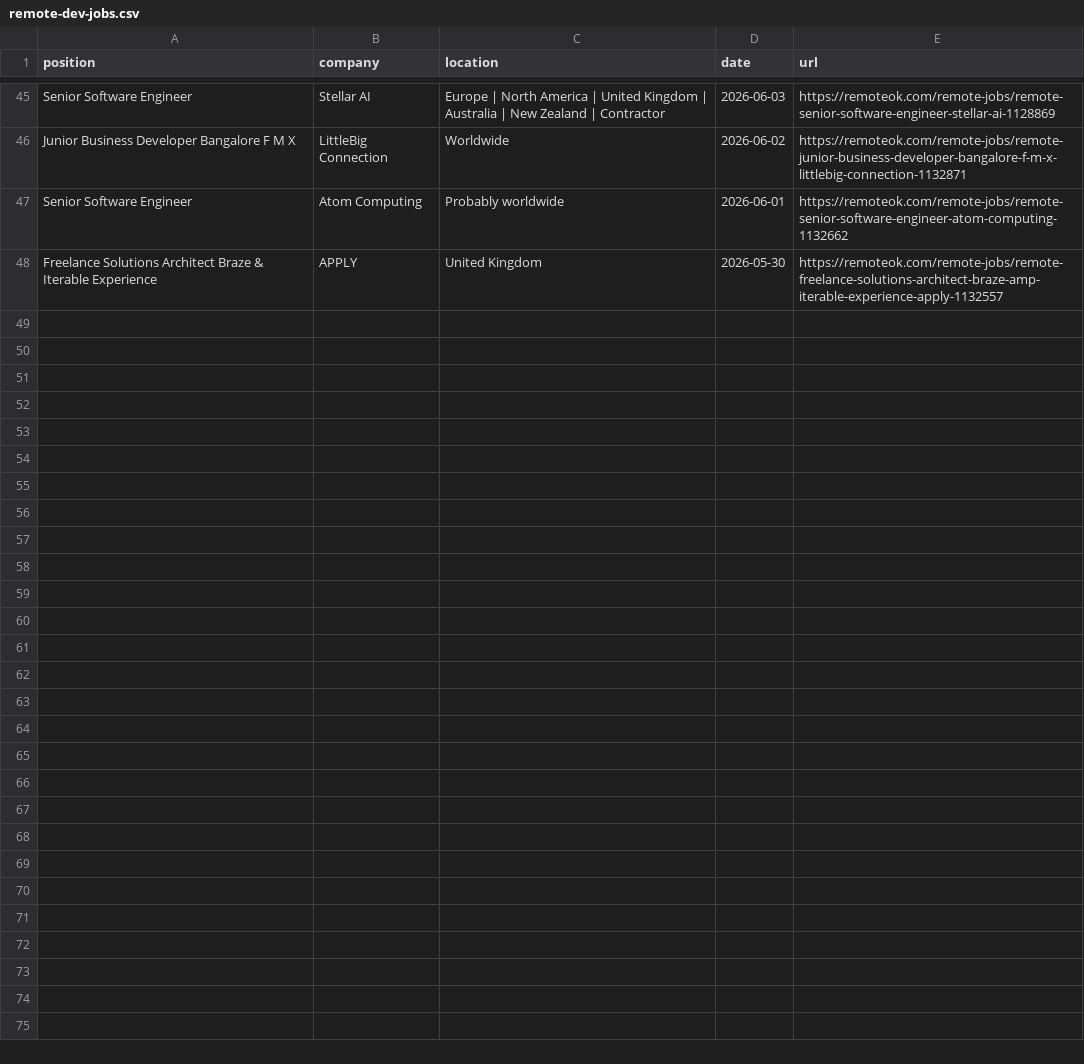
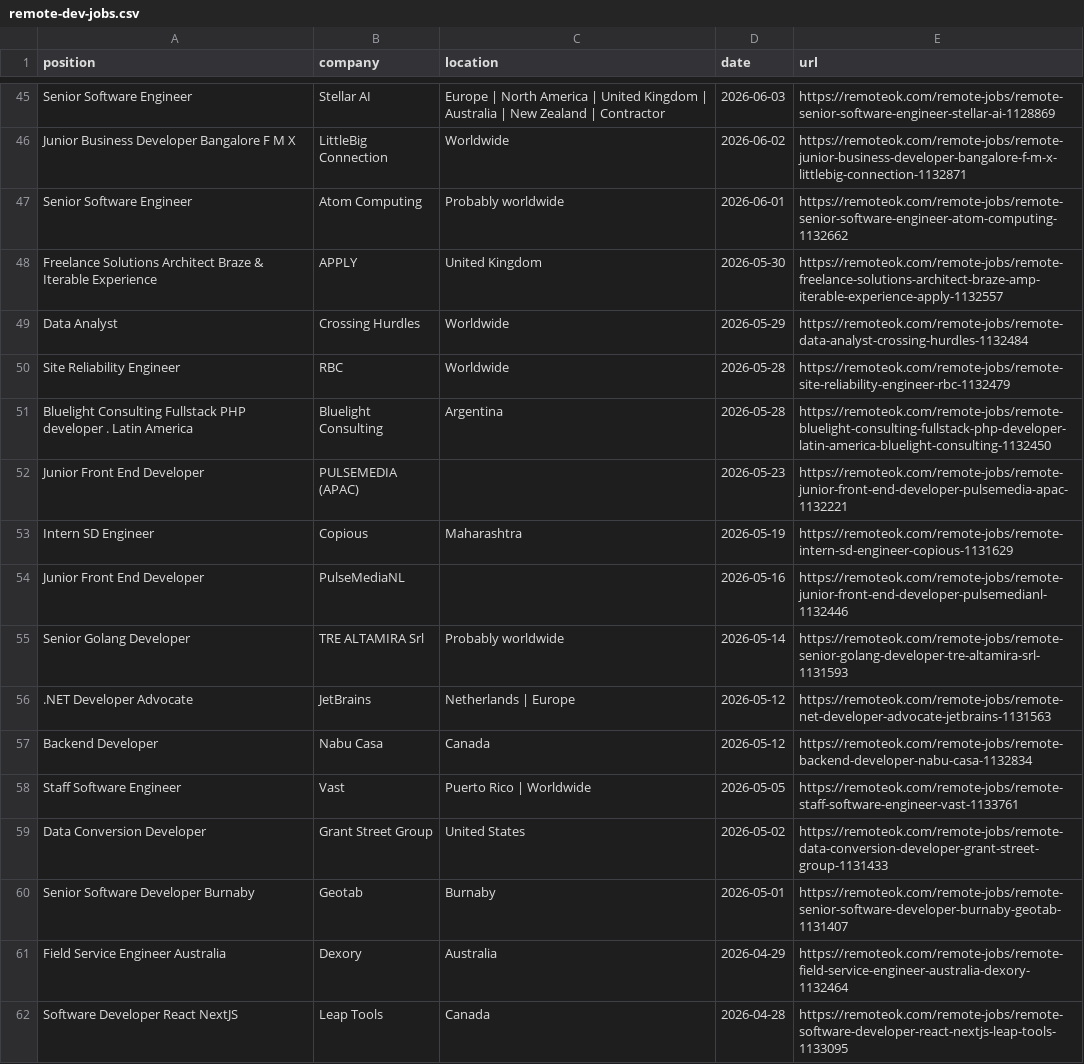
Before and after one commit to PuriphatXXVII/jobradar-ai, a CSV file: remote-dev-jobs.csv, drawn as a sheet; only a part is shown, gaps mark what is left out; the diff names each change by its address in the sheet, - before the commit and + after, or states it on an @@ line.

```diff
--- a/remote-dev-jobs.csv
+++ b/remote-dev-jobs.csv
+row 49: Data Analyst | Crossing Hurdles | Worldwide | 2026-05-29 | https://remoteok.com/remote-jobs/remote-data-analyst-crossing-hurdles-1132484
+row 50: Site Reliability Engineer | RBC | Worldwide | 2026-05-28 | https://remoteok.com/remote-jobs/remote-site-reliability-engineer-rbc-1132479
+row 51: Bluelight Consulting Fullstack PHP developer . Latin America | Bluelight Consulting | Argentina | 2026-05-28 | https://remoteok.com/remote-jobs/remote-bluelight-consulting-fullstack-php-developer-latin-america-bluelight-consulting-1132450
+row 52: Junior Front End Developer | PULSEMEDIA (APAC) |  | 2026-05-23 | https://remoteok.com/remote-jobs/remote-junior-front-end-developer-pulsemedia-apac-1132221
+row 53: Intern SD Engineer | Copious | Maharashtra | 2026-05-19 | https://remoteok.com/remote-jobs/remote-intern-sd-engineer-copious-1131629
+row 54: Junior Front End Developer | PulseMediaNL |  | 2026-05-16 | https://remoteok.com/remote-jobs/remote-junior-front-end-developer-pulsemedianl-1132446
+row 55: Senior Golang Developer | TRE ALTAMIRA Srl | Probably worldwide | 2026-05-14 | https://remoteok.com/remote-jobs/remote-senior-golang-developer-tre-altamira-srl-1131593
+row 56: .NET Developer Advocate | JetBrains | Netherlands | Europe | 2026-05-12 | https://remoteok.com/remote-jobs/remote-net-developer-advocate-jetbrains-1131563
+row 57: Backend Developer | Nabu Casa | Canada | 2026-05-12 | https://remoteok.com/remote-jobs/remote-backend-developer-nabu-casa-1132834
+row 58: Staff Software Engineer | Vast | Puerto Rico | Worldwide | 2026-05-05 | https://remoteok.com/remote-jobs/remote-staff-software-engineer-vast-1133761
+row 59: Data Conversion Developer | Grant Street Group | United States | 2026-05-02 | https://remoteok.com/remote-jobs/remote-data-conversion-developer-grant-street-group-1131433
+row 60: Senior Software Developer Burnaby | Geotab | Burnaby | 2026-05-01 | https://remoteok.com/remote-jobs/remote-senior-software-developer-burnaby-geotab-1131407
+row 61: Field Service Engineer Australia | Dexory | Australia | 2026-04-29 | https://remoteok.com/remote-jobs/remote-field-service-engineer-australia-dexory-1132464
+row 62: Software Developer React NextJS | Leap Tools | Canada | 2026-04-28 | https://remoteok.com/remote-jobs/remote-software-developer-react-nextjs-leap-tools-1133095
```
Also changed, not shown: ranked-jobs.csv, 2 other files.
